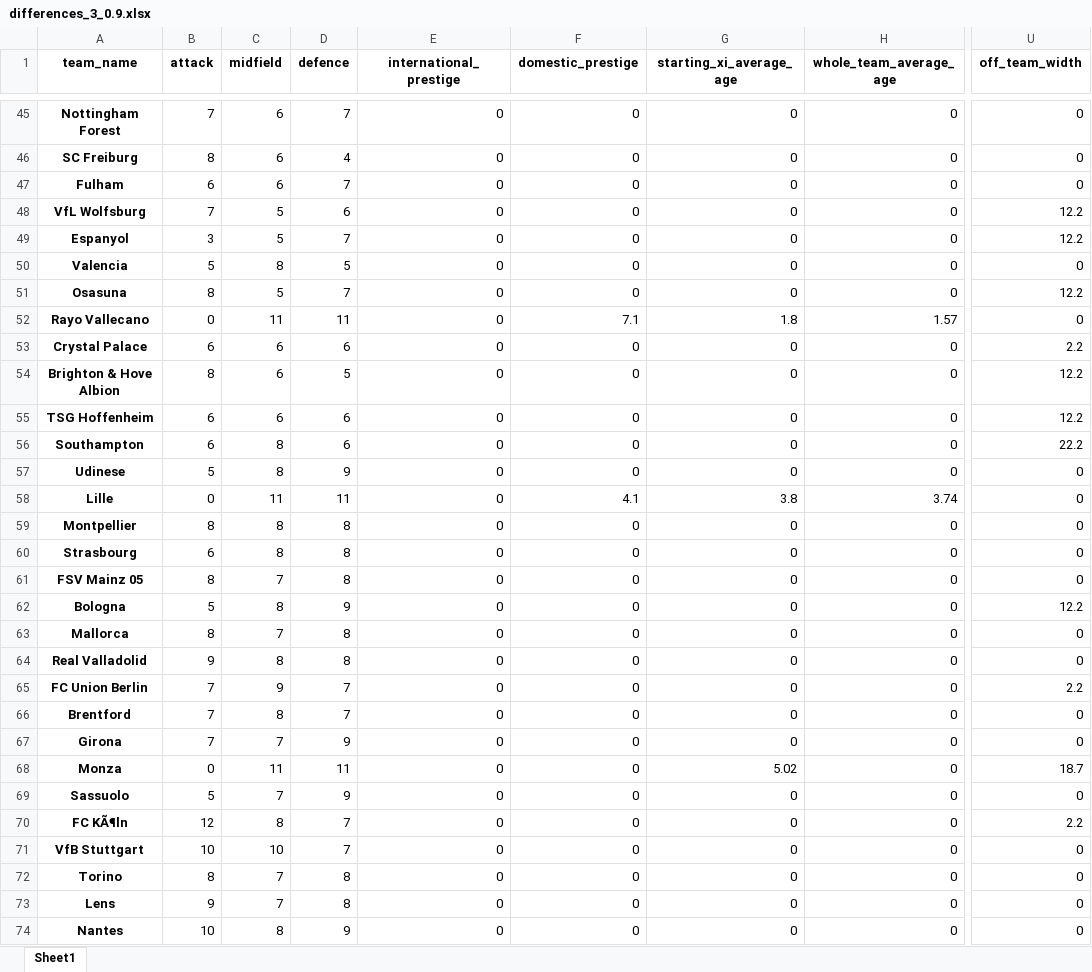
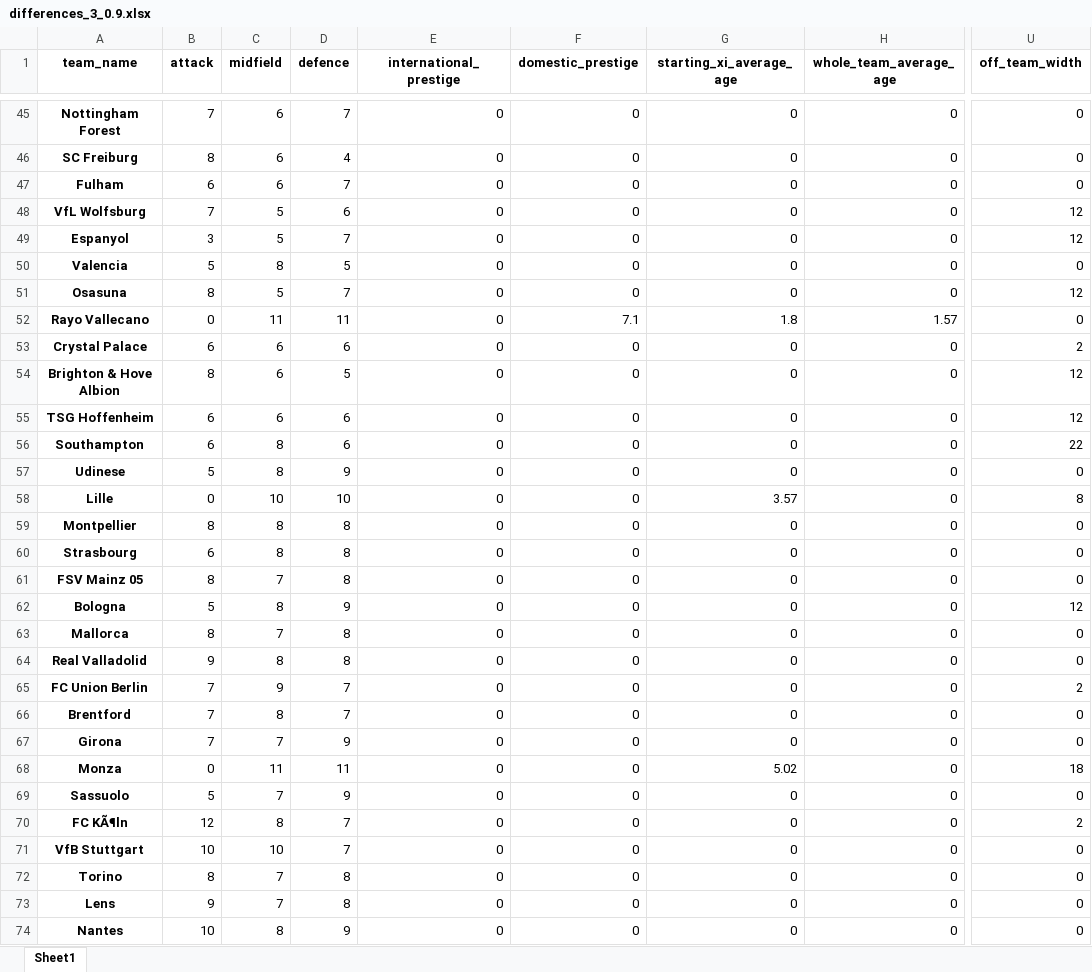
Before and after one commit to DuarteRPG/MasterNOVAIMSThesis, an Excel workbook: differences_3_0.9.xlsx, sheet Sheet1, drawn as a sheet; only a part is shown, gaps mark what is left out; values as stored, in another font and other column widths than the file's, no borders; the diff covers the shown part only; the diff names each change by its address in the sheet, - before the commit and + after, or states it on an @@ line.

```diff
--- a/differences_3_0.9.xlsx (sheet Sheet1)
+++ b/differences_3_0.9.xlsx (sheet Sheet1)
-U48:U49 (off_team_width): 12.2
+U48:U49 (off_team_width): 12
-U51 (off_team_width): 12.2
+U51 (off_team_width): 12
-U53 (off_team_width): 2.2
+U53 (off_team_width): 2
-U54:U55 (off_team_width): 12.2
+U54:U55 (off_team_width): 12
-U56 (off_team_width): 22.2
+U56 (off_team_width): 22
-C58 (midfield): 11
+C58 (midfield): 10
-D58 (defence): 11
+D58 (defence): 10
-F58 (domestic_prestige): 4.1
+F58 (domestic_prestige): 0
-G58 (starting_xi_average_age): 3.8
+G58 (starting_xi_average_age): 3.57
-H58 (whole_team_average_age): 3.74
+H58 (whole_team_average_age): 0
-U58 (off_team_width): 0
+U58 (off_team_width): 8
-U62 (off_team_width): 12.2
+U62 (off_team_width): 12
-U65 (off_team_width): 2.2
+U65 (off_team_width): 2
-U68 (off_team_width): 18.7
+U68 (off_team_width): 18
-U70 (off_team_width): 2.2
+U70 (off_team_width): 2
```
Also changed, not shown: 15 edited cells elsewhere in this sheet, differences_2.xlsx, differences_3_0.65.xlsx, 53 other files.
